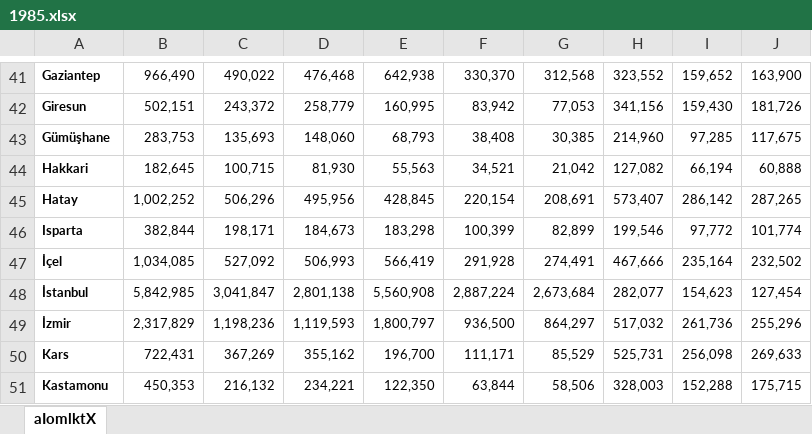
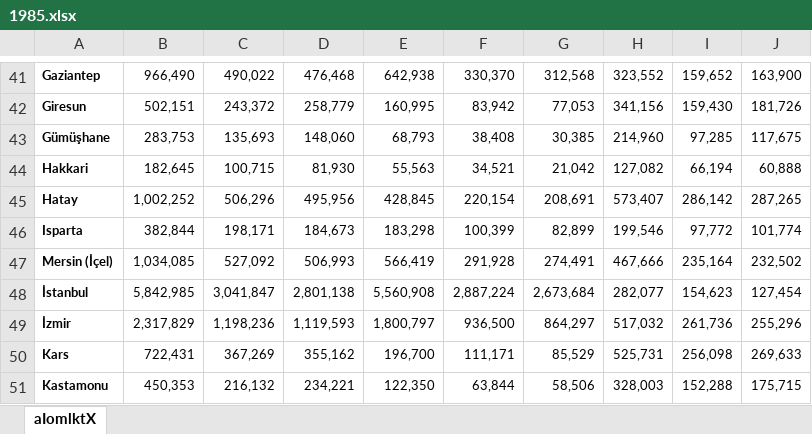
Before and after one commit to EnGiN-CaBaR/TurkeyPopulationAnalysis, an Excel workbook: years/1985.xlsx, sheet aIomlktX, drawn as a sheet; only a part is shown, gaps mark what is left out; values as stored, in another font and other column widths than the file's, no borders; the diff names each change by its address in the sheet, - before the commit and + after, or states it on an @@ line.

```diff
--- a/years/1985.xlsx (sheet aIomlktX)
+++ b/years/1985.xlsx (sheet aIomlktX)
-A47: İçel
+A47: Mersin (İçel)
```
Also changed, not shown: years/1965.xlsx, years/1970.xlsx, 19 other files.
